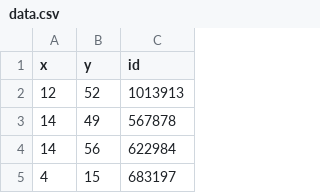
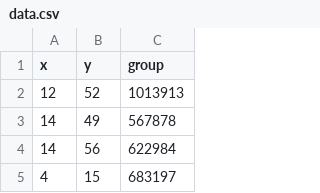
Before and after one commit to carl-kc/mt, a CSV file: data.csv, drawn as a sheet; only a part is shown.

Commit message:
Add files via upload

```diff
--- a/data.csv
+++ b/data.csv
@@ -1,2 +1,2 @@
-x,y,id
+x,y,group
 12,52,1013913
```
